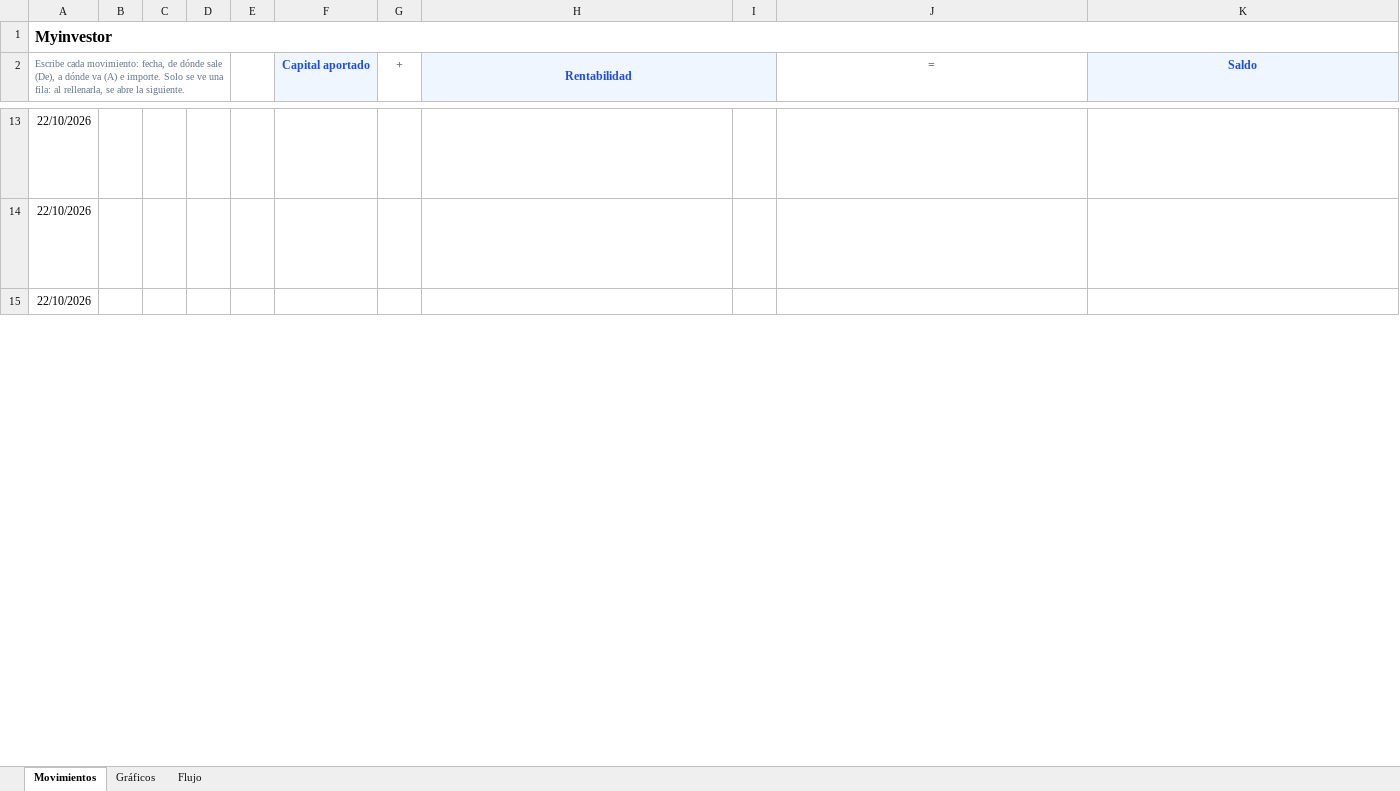
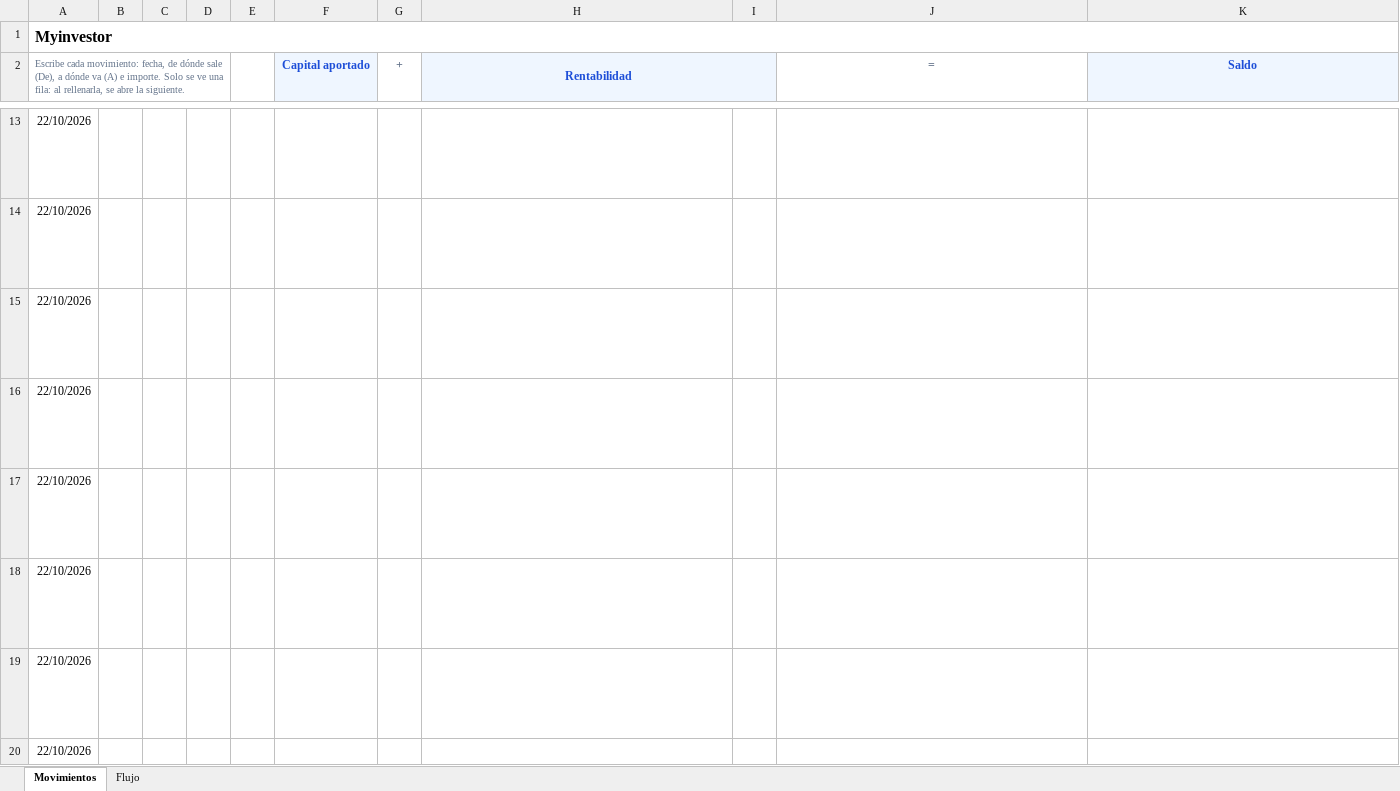
Before and after one commit to mory8000/inversiones, an Excel workbook: public/Movimientos.xlsx, sheet Movimientos, drawn as a sheet; only a part is shown, gaps mark what is left out; values as stored, in another font and other column widths than the file's, no borders; formulas without a stored value are shown as written; conditional formats not drawn; the diff covers the shown part only; the diff names each change by its address in the sheet, - before the commit and + after, or states it on an @@ line.

Commit message:
Ordenar movimientos, limitar salidas y sustituir barras por flujo origen-pasos-final
Co-authored-by: arena-agent <297053741+arena-agent@users.noreply.github.com>

```diff
--- a/public/Movimientos.xlsx (sheet Movimientos)
+++ b/public/Movimientos.xlsx (sheet Movimientos)
-sheet tab: Gráficos
+row 15: 22/10/2026 |  |  |  |  |  |  | =IFERROR(IF($F15="","",IF(AND(SUMIFS($D$6:$D$505,$C$6:$C$505,$F15)>0,SUMIFS($D$6:$D$505,$C$6:$C$505,$F15)-SUMIFS($D$6:$D$505,$B$6:$B$505,$F15)<=0),"",SUMIFS($D$6:$D$505,$C$6:$C$505,$F15)-SUMIFS($D$6:$D$505,$B$6:$B$505,$F15))),"") |  | =IFERROR(IF($F15="","",IF(AND(SUMIFS($D$6:$D$505,$C$6:$C$505,$F15)>0,SUMIFS($D$6:$D$505,$C$6:$C$505,$F15)-SUMIFS($D$6:$D$505,$B$6:$B$505,$F15)<=0),"",IF(OR($H15="",$K15=""),"",$K15-$H15))),"") | =IFERROR(IF($F15="","",IF(AND(SUMIFS($D$6:$D$505,$C$6:$C$505,$F15)>0,SUMIFS($D$6:$D$505,$C$6:$C$505,$F15)-SUMIFS($D$6:$D$505,$B$6:$B$505,$F15)<=0),"",IF(OR($H15="",$H15=0),"",IF($I15="",$H15,$H15*(1+$I15))))),"")
+row 16: 22/10/2026 |  |  |  |  |  |  | =IFERROR(IF($F16="","",IF(AND(SUMIFS($D$6:$D$505,$C$6:$C$505,$F16)>0,SUMIFS($D$6:$D$505,$C$6:$C$505,$F16)-SUMIFS($D$6:$D$505,$B$6:$B$505,$F16)<=0),"",SUMIFS($D$6:$D$505,$C$6:$C$505,$F16)-SUMIFS($D$6:$D$505,$B$6:$B$505,$F16))),"") |  | =IFERROR(IF($F16="","",IF(AND(SUMIFS($D$6:$D$505,$C$6:$C$505,$F16)>0,SUMIFS($D$6:$D$505,$C$6:$C$505,$F16)-SUMIFS($D$6:$D$505,$B$6:$B$505,$F16)<=0),"",IF(OR($H16="",$K16=""),"",$K16-$H16))),"") | =IFERROR(IF($F16="","",IF(AND(SUMIFS($D$6:$D$505,$C$6:$C$505,$F16)>0,SUMIFS($D$6:$D$505,$C$6:$C$505,$F16)-SUMIFS($D$6:$D$505,$B$6:$B$505,$F16)<=0),"",IF(OR($H16="",$H16=0),"",IF($I16="",$H16,$H16*(1+$I16))))),"")
+row 17: 22/10/2026 |  |  |  |  |  |  | =IFERROR(IF($F17="","",IF(AND(SUMIFS($D$6:$D$505,$C$6:$C$505,$F17)>0,SUMIFS($D$6:$D$505,$C$6:$C$505,$F17)-SUMIFS($D$6:$D$505,$B$6:$B$505,$F17)<=0),"",SUMIFS($D$6:$D$505,$C$6:$C$505,$F17)-SUMIFS($D$6:$D$505,$B$6:$B$505,$F17))),"") |  | =IFERROR(IF($F17="","",IF(AND(SUMIFS($D$6:$D$505,$C$6:$C$505,$F17)>0,SUMIFS($D$6:$D$505,$C$6:$C$505,$F17)-SUMIFS($D$6:$D$505,$B$6:$B$505,$F17)<=0),"",IF(OR($H17="",$K17=""),"",$K17-$H17))),"") | =IFERROR(IF($F17="","",IF(AND(SUMIFS($D$6:$D$505,$C$6:$C$505,$F17)>0,SUMIFS($D$6:$D$505,$C$6:$C$505,$F17)-SUMIFS($D$6:$D$505,$B$6:$B$505,$F17)<=0),"",IF(OR($H17="",$H17=0),"",IF($I17="",$H17,$H17*(1+$I17))))),"")
+row 18: 22/10/2026 |  |  |  |  |  |  | =IFERROR(IF($F18="","",IF(AND(SUMIFS($D$6:$D$505,$C$6:$C$505,$F18)>0,SUMIFS($D$6:$D$505,$C$6:$C$505,$F18)-SUMIFS($D$6:$D$505,$B$6:$B$505,$F18)<=0),"",SUMIFS($D$6:$D$505,$C$6:$C$505,$F18)-SUMIFS($D$6:$D$505,$B$6:$B$505,$F18))),"") |  | =IFERROR(IF($F18="","",IF(AND(SUMIFS($D$6:$D$505,$C$6:$C$505,$F18)>0,SUMIFS($D$6:$D$505,$C$6:$C$505,$F18)-SUMIFS($D$6:$D$505,$B$6:$B$505,$F18)<=0),"",IF(OR($H18="",$K18=""),"",$K18-$H18))),"") | =IFERROR(IF($F18="","",IF(AND(SUMIFS($D$6:$D$505,$C$6:$C$505,$F18)>0,SUMIFS($D$6:$D$505,$C$6:$C$505,$F18)-SUMIFS($D$6:$D$505,$B$6:$B$505,$F18)<=0),"",IF(OR($H18="",$H18=0),"",IF($I18="",$H18,$H18*(1+$I18))))),"")
+row 19: 22/10/2026 |  |  |  |  |  |  | =IFERROR(IF($F19="","",IF(AND(SUMIFS($D$6:$D$505,$C$6:$C$505,$F19)>0,SUMIFS($D$6:$D$505,$C$6:$C$505,$F19)-SUMIFS($D$6:$D$505,$B$6:$B$505,$F19)<=0),"",SUMIFS($D$6:$D$505,$C$6:$C$505,$F19)-SUMIFS($D$6:$D$505,$B$6:$B$505,$F19))),"") |  | =IFERROR(IF($F19="","",IF(AND(SUMIFS($D$6:$D$505,$C$6:$C$505,$F19)>0,SUMIFS($D$6:$D$505,$C$6:$C$505,$F19)-SUMIFS($D$6:$D$505,$B$6:$B$505,$F19)<=0),"",IF(OR($H19="",$K19=""),"",$K19-$H19))),"") | =IFERROR(IF($F19="","",IF(AND(SUMIFS($D$6:$D$505,$C$6:$C$505,$F19)>0,SUMIFS($D$6:$D$505,$C$6:$C$505,$F19)-SUMIFS($D$6:$D$505,$B$6:$B$505,$F19)<=0),"",IF(OR($H19="",$H19=0),"",IF($I19="",$H19,$H19*(1+$I19))))),"")
```
Also changed, not shown: 5 removed rows and 14 edited cells elsewhere in this sheet, sheet Flujo, charts or pictures, Movimientos.xlsx, 6 other files.
